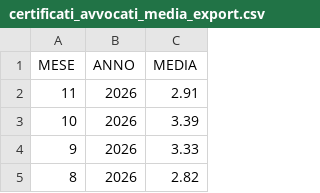
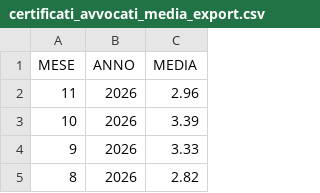
Before and after one commit to italia/anpr-opendata, a CSV file: data/certificati_avvocati_media_export.csv, drawn as a sheet; only a part is shown.

Commit message:
Update data 21-11-2026 10:39:06.358

```diff
--- a/data/certificati_avvocati_media_export.csv
+++ b/data/certificati_avvocati_media_export.csv
@@ -1,3 +1,3 @@
 MESE,ANNO,MEDIA
-11,2026,2.91
+11,2026,2.96
 10,2026,3.39
```
